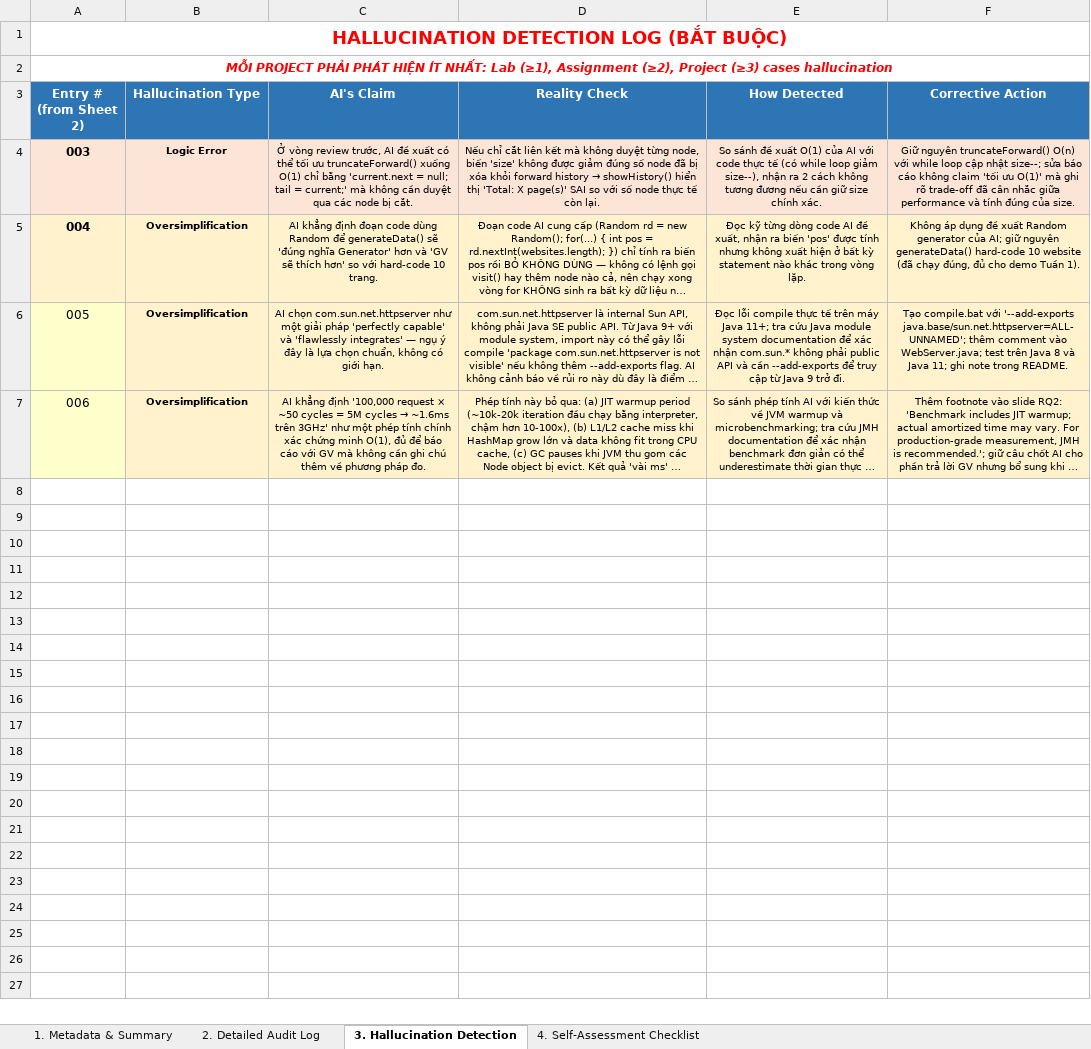
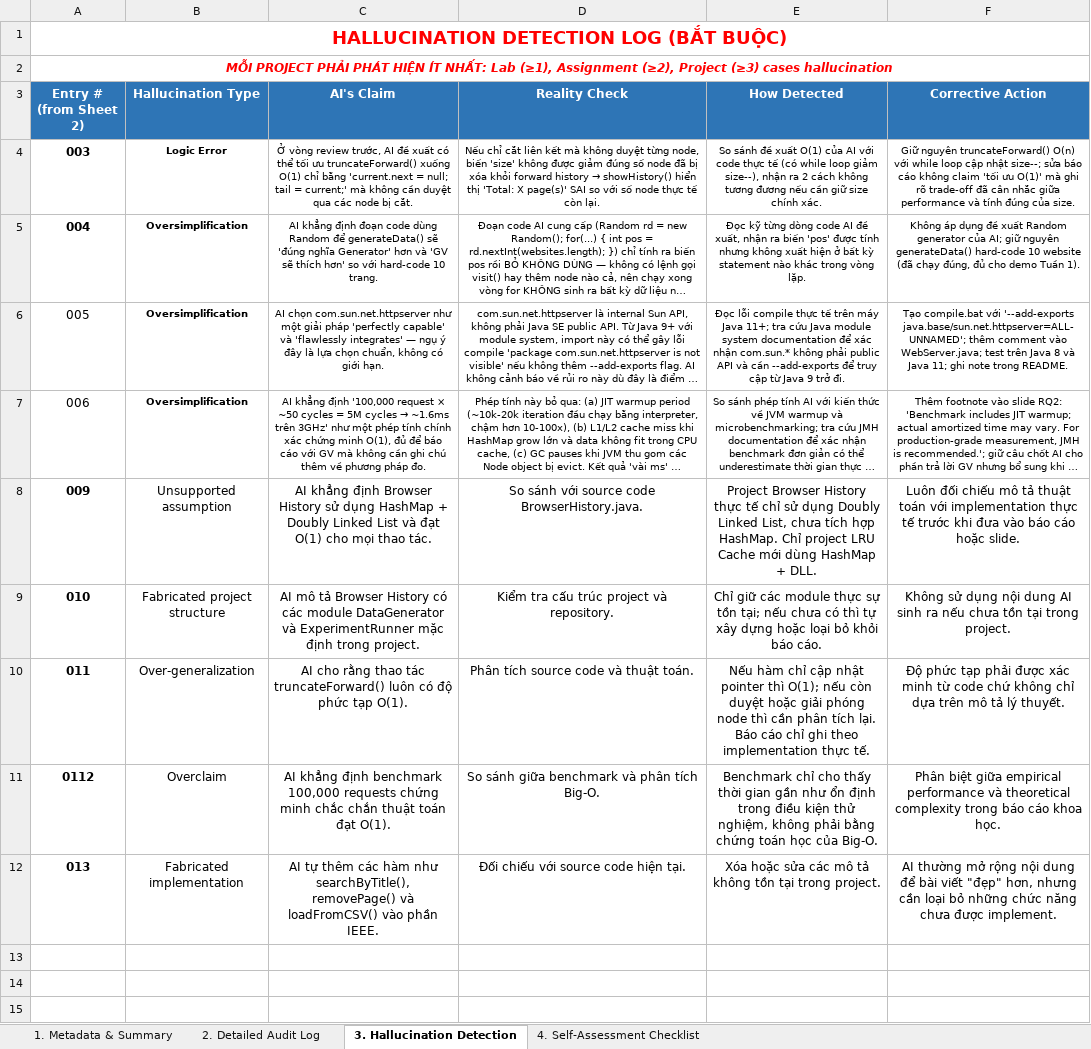
Before and after one commit to ngiein26/CSD201-group3, an Excel workbook: ai_logs/Nguyên_AILog.xlsx, sheet 3. Hallucination Detection, drawn as a sheet; only a part is shown; the shorter side is filled out with more unchanged rows; long unchanged cells end in …; values as stored, in another font and other column widths than the file's, no borders; the diff names each change by its address in the sheet, - before the commit and + after, or states it on an @@ line.

Commit message:
update AI Log and files data

```diff
--- a/ai_logs/Nguyên_AILog.xlsx (sheet 3. Hallucination Detection)
+++ b/ai_logs/Nguyên_AILog.xlsx (sheet 3. Hallucination Detection)
-A4:F4 fill: #FCE4D6
+A4:F4 fill: none
-A5:F5 fill: #FFF2CC
+A5:F5 fill: none
-A6:A7 fill: #FFFFCC
+A6:A7 fill: none
-B6:F7 fill: #FFF2CC
+B6:F7 fill: none
-row 8: (empty)
+row 8: 009 | Unsupported assumption | AI khẳng định Browser History sử dụng HashMap + Doubly Linked List và đạt O(1) cho mọi thao tác. | So sánh với source code BrowserHistory.java. | Project Browser History thực tế chỉ sử dụng Doubly Linked List, chưa tích hợp HashMap. Chỉ project LRU Cache mới dùng HashMap + DLL. | Luôn đối chiếu mô tả thuật toán với implementation thực tế trước khi đưa vào báo cáo hoặc slide.
-row 9: (empty)
+row 9: 010 | Fabricated project structure | AI mô tả Browser History có các module DataGenerator và ExperimentRunner mặc định trong project. | Kiểm tra cấu trúc project và repository. | Chỉ giữ các module thực sự tồn tại; nếu chưa có thì tự xây dựng hoặc loại bỏ khỏi báo cáo. | Không sử dụng nội dung AI sinh ra nếu chưa tồn tại trong project.
-row 10: (empty)
+row 10: 011 | Over-generalization | AI cho rằng thao tác truncateForward() luôn có độ phức tạp O(1). | Phân tích source code và thuật toán. | Nếu hàm chỉ cập nhật pointer thì O(1); nếu còn duyệt hoặc giải phóng node thì cần phân tích lại. Báo cáo chỉ ghi theo implementation thực tế. | Độ phức tạp phải được xác minh từ code chứ không chỉ dựa trên mô tả lý thuyết.
-row 11: (empty)
+row 11: 0112 | Overclaim | AI khẳng định benchmark 100,000 requests chứng minh chắc chắn thuật toán đạt O(1). | So sánh giữa benchmark và phân tích Big-O. | Benchmark chỉ cho thấy thời gian gần như ổn định trong điều kiện thử nghiệm, không phải bằng chứng toán học của Big-O. | Phân biệt giữa empirical performance và theoretical complexity trong báo cáo khoa học.
-row 12: (empty)
+row 12: 013 | Fabricated implementation | AI tự thêm các hàm như searchByTitle(), removePage() và loadFromCSV() vào phần IEEE. | Đối chiếu với source code hiện tại. | Xóa hoặc sửa các mô tả không tồn tại trong project. | AI thường mở rộng nội dung để bài viết "đẹp" hơn, nhưng cần loại bỏ những chức năng chưa được implement.
```
Also changed, not shown: sheet 2. Detailed Audit Log, sheet 1. Metadata & Summary, 4 other files.
